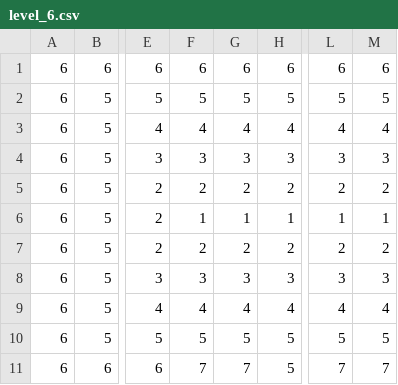
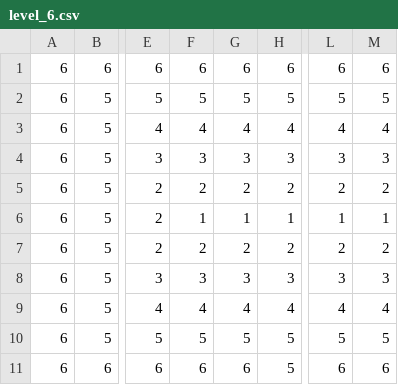
Before and after one commit to Dragonzhi/block-breaker, a CSV file: 打砖块/level/level_6.csv, drawn as a sheet; only a part is shown, gaps mark what is left out; the diff names each change by its address in the sheet, - before the commit and + after, or states it on an @@ line.

```diff
--- a/打砖块/level/level_6.csv
+++ b/打砖块/level/level_6.csv
-F11: 7
+F11: 6
-G11: 7
+G11: 6
-L11: 7
+L11: 6
-M11: 7
+M11: 6
```
Also changed, not shown: 打砖块/level/level_2.csv, 打砖块/level/level_3.csv, 11 other files.
